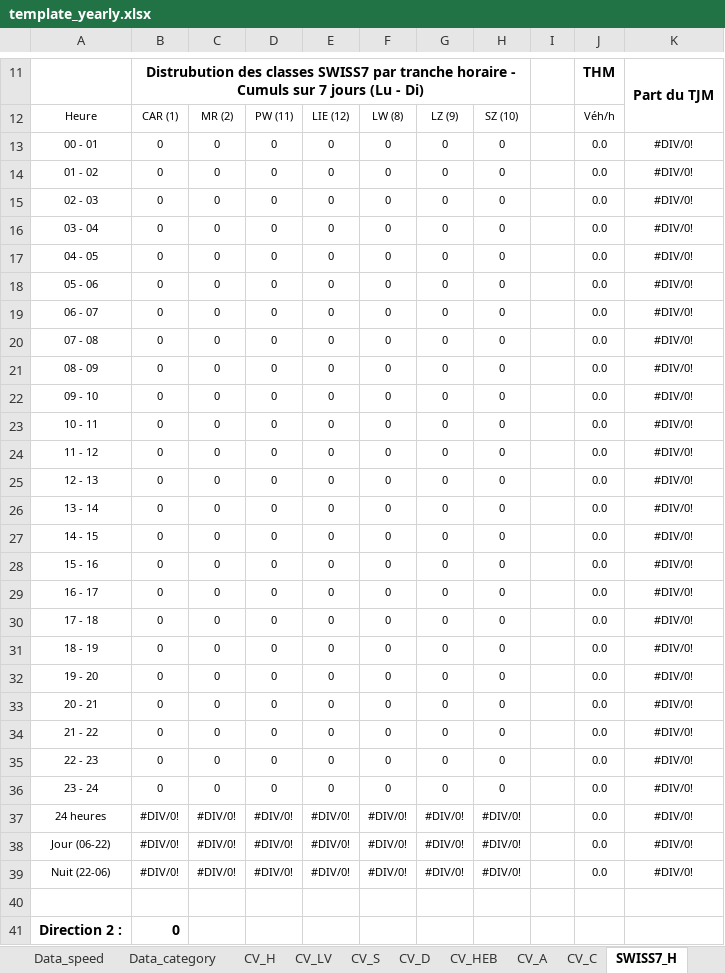
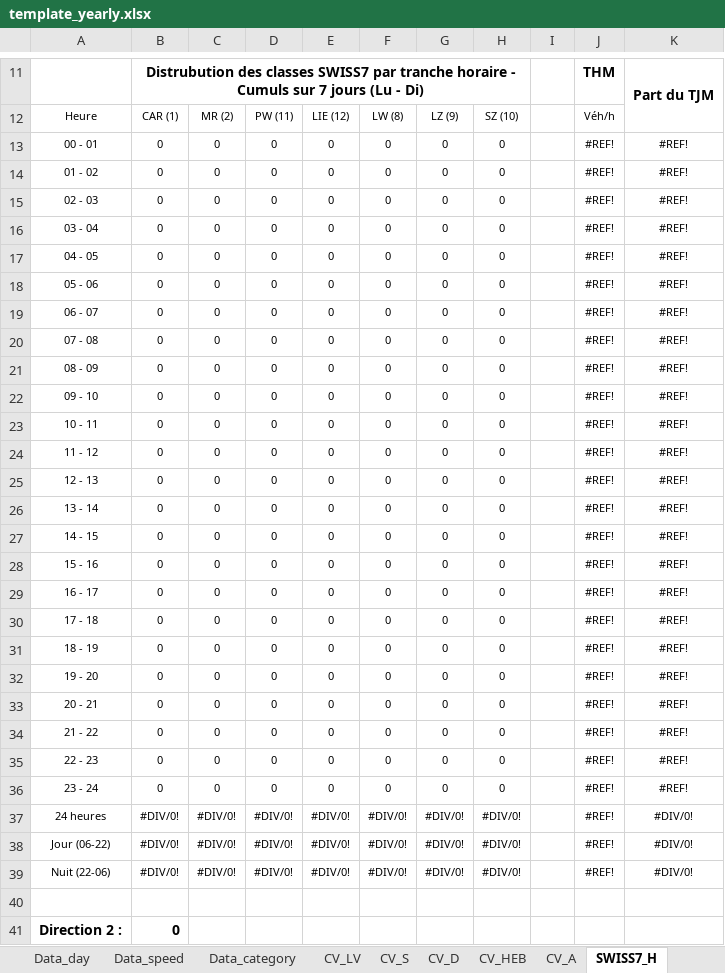
Before and after one commit to opengisch/OpenComptage, an Excel workbook: comptages/report/template_yearly.xlsx, sheet SWISS7_H, drawn as a sheet; only a part is shown, gaps mark what is left out; values as stored, in another font and other column widths than the file's, no borders; conditional formats not drawn; the diff covers the shown part only; the diff names each change by its address in the sheet, - before the commit and + after, or states it on an @@ line.

```diff
--- a/comptages/report/template_yearly.xlsx (sheet SWISS7_H)
+++ b/comptages/report/template_yearly.xlsx (sheet SWISS7_H)
-sheet tab: CV_H
-sheet tab: CV_C
-J13:J39: 0.0
+J13:J39: #REF!
-K13:K36: #DIV/0!
+K13:K36: #REF!
```
Also changed, not shown: 51 edited cells elsewhere in this sheet, sheet CV_LV, sheet CV_D, sheet CV_S, sheet SWISS10_H, sheet CV_HEB, sheet CV_A, 4 more sheets, charts or pictures.
